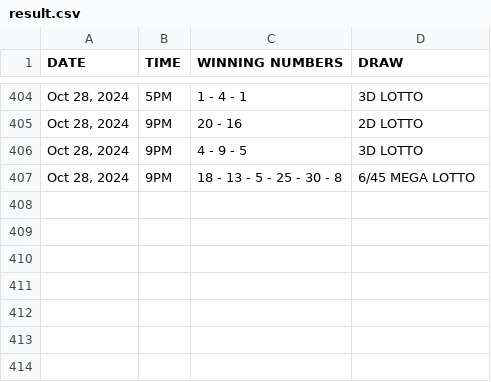
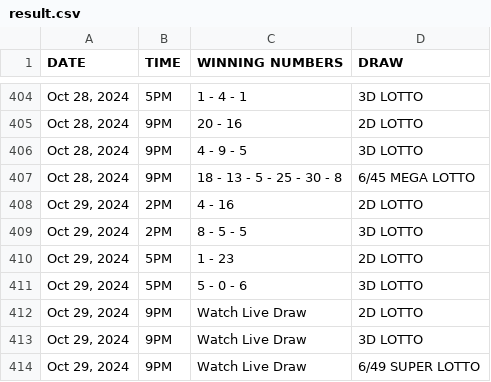
Before and after one commit to David-Monreal/lrsphilippinesofficial, a CSV file: csv/result.csv, drawn as a sheet; only a part is shown, gaps mark what is left out; the diff names each change by its address in the sheet, - before the commit and + after, or states it on an @@ line.

Commit message:
Update result.csv

```diff
--- a/csv/result.csv
+++ b/csv/result.csv
+row 408: Oct 29, 2024 | 2PM | 4 - 16 | 2D LOTTO
+row 409: Oct 29, 2024 | 2PM | 8 - 5 - 5 | 3D LOTTO
+row 410: Oct 29, 2024 | 5PM | 1 - 23 | 2D LOTTO
+row 411: Oct 29, 2024 | 5PM | 5 - 0 - 6 | 3D LOTTO
+row 412: Oct 29, 2024 | 9PM | Watch Live Draw | 2D LOTTO
+row 413: Oct 29, 2024 | 9PM | Watch Live Draw | 3D LOTTO
+row 414: Oct 29, 2024 | 9PM | Watch Live Draw | 6/49 SUPER LOTTO
```
